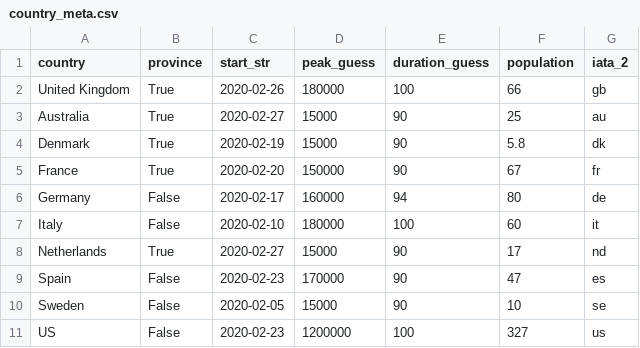
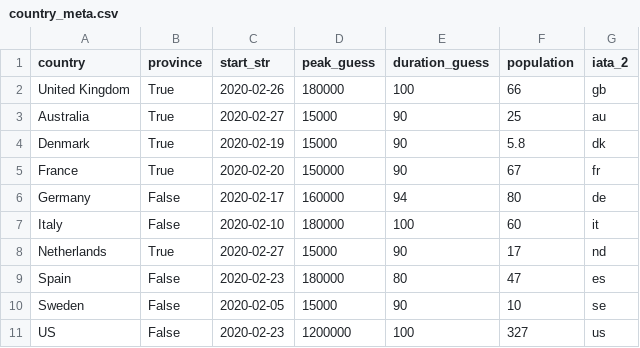
Before and after one commit to bosulliv/covid, a CSV file: data/raw/country_meta.csv, drawn as a sheet.

```diff
--- a/data/raw/country_meta.csv
+++ b/data/raw/country_meta.csv
@@ -8,3 +8,3 @@ Italy,False,2020-02-10,180000,100,60,it
 Netherlands,True,2020-02-27,15000,90,17,nd
-Spain,False,2020-02-23,170000,90,47,es
+Spain,False,2020-02-23,180000,80,47,es
 Sweden,False,2020-02-05,15000,90,10,se
```
Also changed, not shown: 1 other file.
